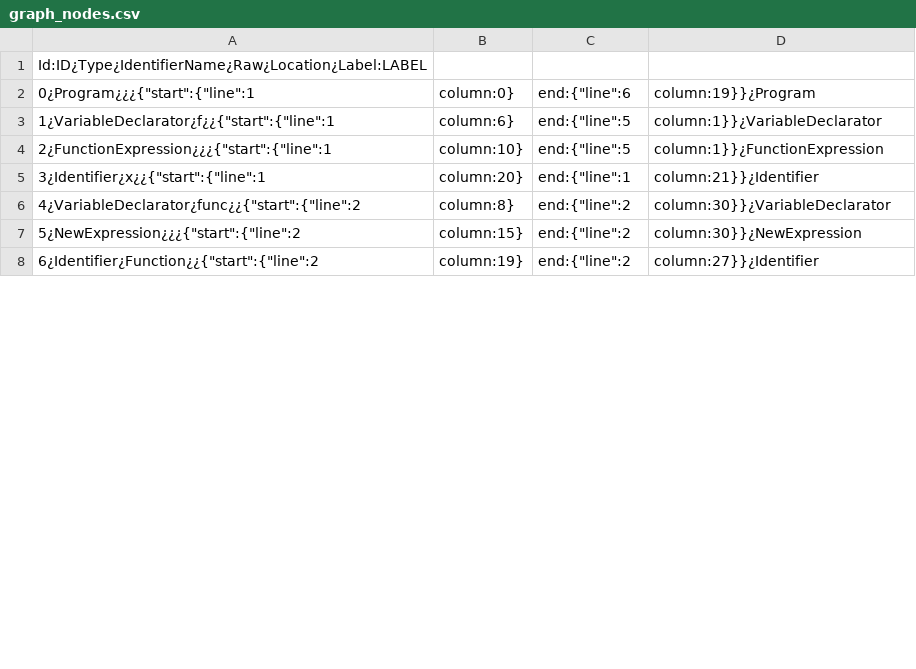
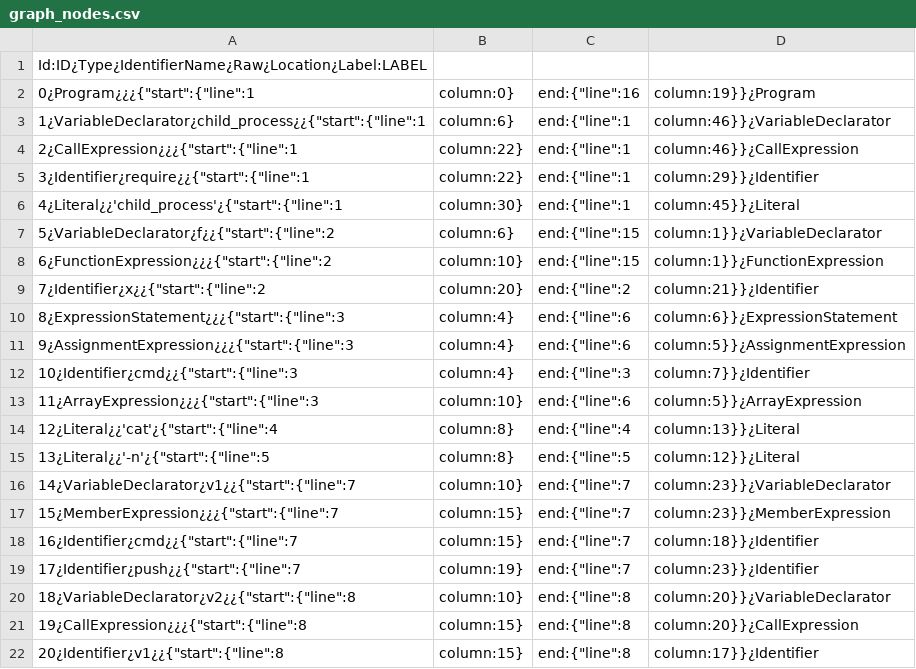
Before and after one commit to formalsec/graphjs, a CSV file: parser/src/graphs/graph_nodes.csv, drawn as a sheet; only a part is shown; the diff covers the shown part only.

Commit message:
Fixed normalization of conditional expressions

```diff
--- a/parser/src/graphs/graph_nodes.csv
+++ b/parser/src/graphs/graph_nodes.csv
@@ -1,8 +1,22 @@
 Id:ID¿Type¿IdentifierName¿Raw¿Location¿Label:LABEL
-0¿Program¿¿¿{"start":{"line":1,"column":0},"end":{"line":6,"column":19}}¿Program
-1¿VariableDeclarator¿f¿¿{"start":{"line":1,"column":6},"end":{"line":5,"column":1}}¿VariableDeclarator
-2¿FunctionExpression¿¿¿{"start":{"line":1,"column":10},"end":{"line":5,"column":1}}¿FunctionExpression
-3¿Identifier¿x¿¿{"start":{"line":1,"column":20},"end":{"line":1,"column":21}}¿Identifier
-4¿VariableDeclarator¿func¿¿{"start":{"line":2,"column":8},"end":{"line":2,"column":30}}¿VariableDeclarator
-5¿NewExpression¿¿¿{"start":{"line":2,"column":15},"end":{"line":2,"column":30}}¿NewExpression
-6¿Identifier¿Function¿¿{"start":{"line":2,"column":19},"end":{"line":2,"column":27}}¿Identifier
+0¿Program¿¿¿{"start":{"line":1,"column":0},"end":{"line":16,"column":19}}¿Program
+1¿VariableDeclarator¿child_process¿¿{"start":{"line":1,"column":6},"end":{"line":1,"column":46}}¿VariableDeclarator
+2¿CallExpression¿¿¿{"start":{"line":1,"column":22},"end":{"line":1,"column":46}}¿CallExpression
+3¿Identifier¿require¿¿{"start":{"line":1,"column":22},"end":{"line":1,"column":29}}¿Identifier
+4¿Literal¿¿'child_process'¿{"start":{"line":1,"column":30},"end":{"line":1,"column":45}}¿Literal
+5¿VariableDeclarator¿f¿¿{"start":{"line":2,"column":6},"end":{"line":15,"column":1}}¿VariableDeclarator
+6¿FunctionExpression¿¿¿{"start":{"line":2,"column":10},"end":{"line":15,"column":1}}¿FunctionExpression
+7¿Identifier¿x¿¿{"start":{"line":2,"column":20},"end":{"line":2,"column":21}}¿Identifier
+8¿ExpressionStatement¿¿¿{"start":{"line":3,"column":4},"end":{"line":6,"column":6}}¿ExpressionStatement
+9¿AssignmentExpression¿¿¿{"start":{"line":3,"column":4},"end":{"line":6,"column":5}}¿AssignmentExpression
+10¿Identifier¿cmd¿¿{"start":{"line":3,"column":4},"end":{"line":3,"column":7}}¿Identifier
+11¿ArrayExpression¿¿¿{"start":{"line":3,"column":10},"end":{"line":6,"column":5}}¿ArrayExpression
+12¿Literal¿¿'cat'¿{"start":{"line":4,"column":8},"end":{"line":4,"column":13}}¿Literal
+13¿Literal¿¿'-n'¿{"start":{"line":5,"column":8},"end":{"line":5,"column":12}}¿Literal
+14¿VariableDeclarator¿v1¿¿{"start":{"line":7,"column":10},"end":{"line":7,"column":23}}¿VariableDeclarator
+15¿MemberExpression¿¿¿{"start":{"line":7,"column":15},"end":{"line":7,"column":23}}¿MemberExpression
+16¿Identifier¿cmd¿¿{"start":{"line":7,"column":15},"end":{"line":7,"column":18}}¿Identifier
+17¿Identifier¿push¿¿{"start":{"line":7,"column":19},"end":{"line":7,"column":23}}¿Identifier
+18¿VariableDeclarator¿v2¿¿{"start":{"line":8,"column":10},"end":{"line":8,"column":20}}¿VariableDeclarator
+19¿CallExpression¿¿¿{"start":{"line":8,"column":15},"end":{"line":8,"column":20}}¿CallExpression
+20¿Identifier¿v1¿¿{"start":{"line":8,"column":15},"end":{"line":8,"column":17}}¿Identifier
```
Also changed, not shown: 23 added rows and 41 edited cells elsewhere in this file, parser/src/graphs/graph_rels.csv, 2 other files.
